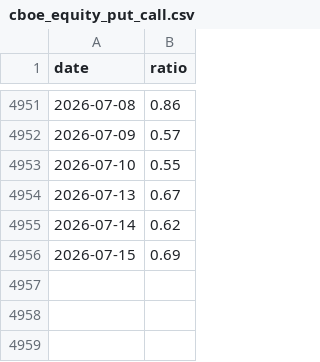
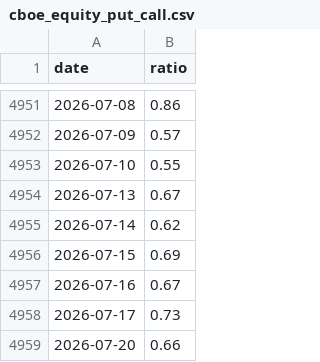
Before and after one commit to jsmc0818/reality-sentiment-engine, a CSV file: data/cboe_equity_put_call.csv, drawn as a sheet; only a part is shown, gaps mark what is left out; the diff names each change by its address in the sheet, - before the commit and + after, or states it on an @@ line.

```diff
--- a/data/cboe_equity_put_call.csv
+++ b/data/cboe_equity_put_call.csv
+row 4957: 2026-07-16 | 0.67
+row 4958: 2026-07-17 | 0.73
+row 4959: 2026-07-20 | 0.66
```
Also changed, not shown: 25 other files.
